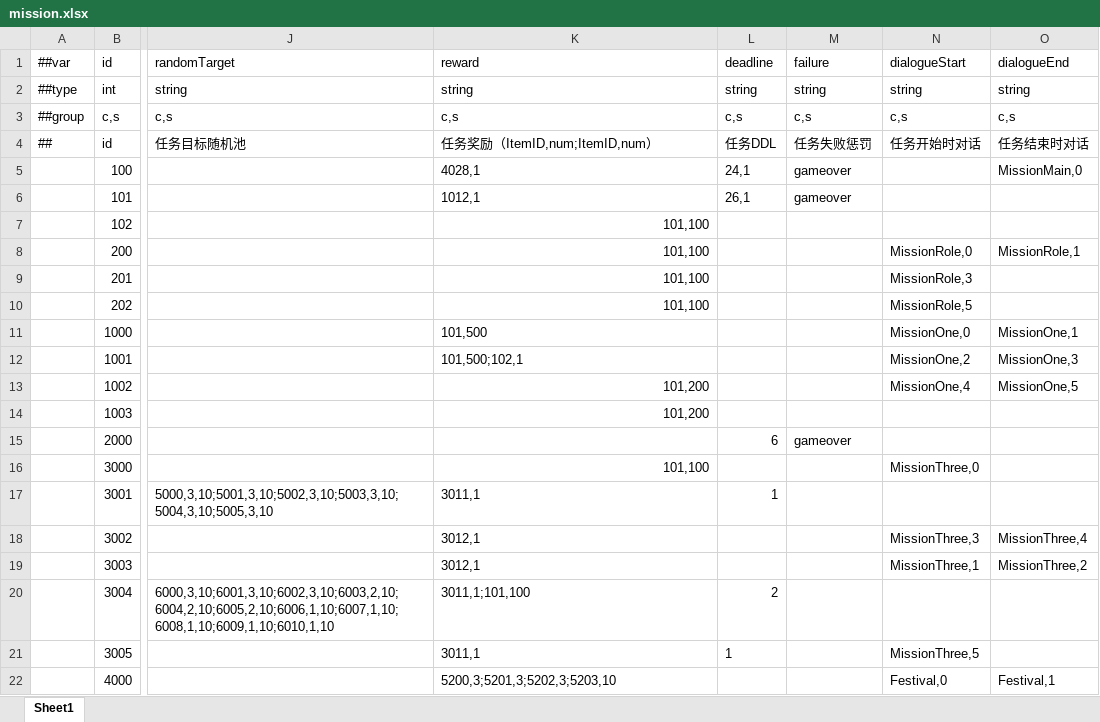
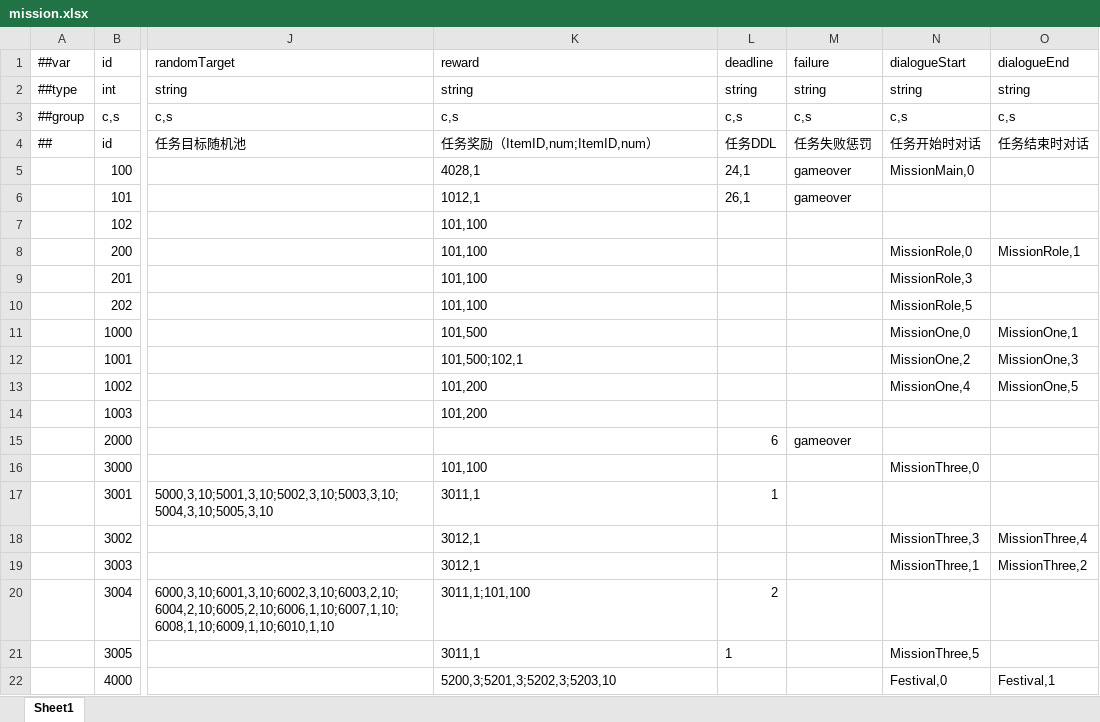
Before and after one commit to TenMilesAway/TimeChip, an Excel workbook: MiniTemplate/Datas/mission.xlsx, sheet Sheet1, drawn as a sheet; only a part is shown, gaps mark what is left out; values as stored, in another font and other column widths than the file's, no borders; the diff names each change by its address in the sheet, - before the commit and + after, or states it on an @@ line.

```diff
--- a/MiniTemplate/Datas/mission.xlsx (sheet Sheet1)
+++ b/MiniTemplate/Datas/mission.xlsx (sheet Sheet1)
-N5 (dialogueStart): (empty)
+N5 (dialogueStart): MissionMain,0
-O5 (dialogueEnd): MissionMain,0
+O5 (dialogueEnd): (empty)
-K7:K10 alignment: right
+K7:K10 alignment: left
-K13:K14 alignment: right
+K13:K14 alignment: left
-K16 alignment: right
+K16 alignment: left
```
Also changed, not shown: 14 other files.
